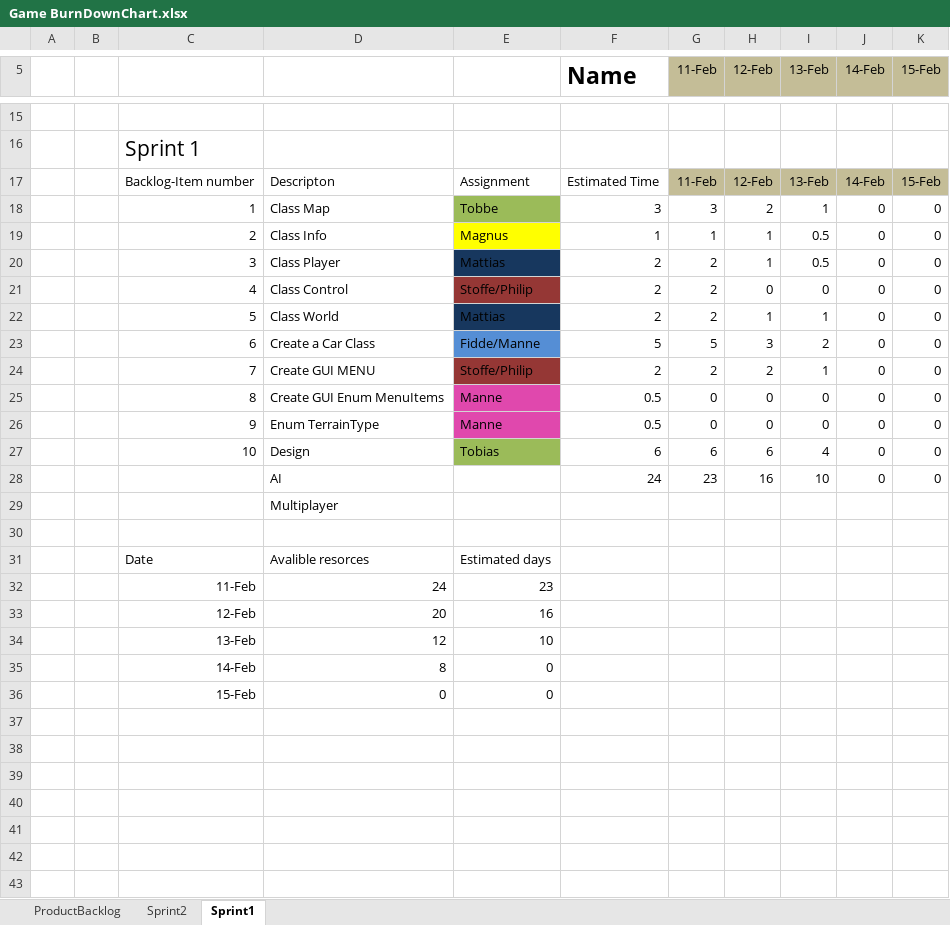
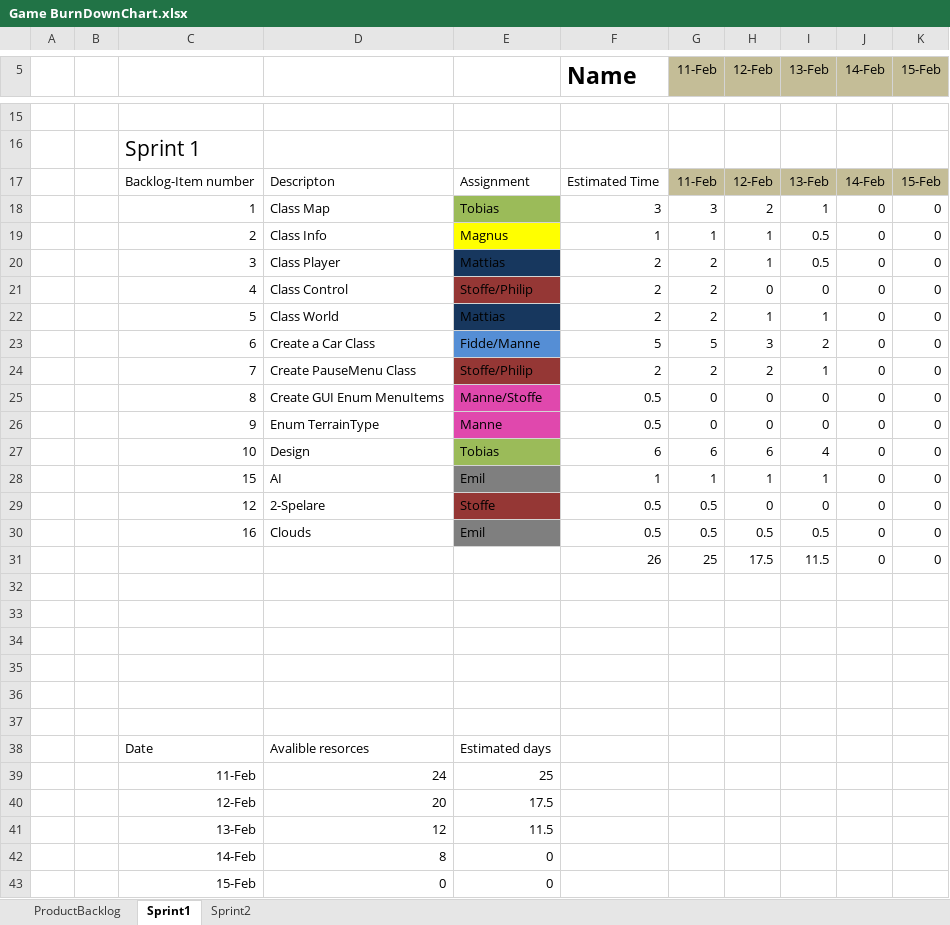
Before and after one commit to cjohnsson/Racing-Game, an Excel workbook: doc/Game BurnDownChart.xlsx, sheet Sprint1, drawn as a sheet; only a part is shown, gaps mark what is left out; values as stored, in another font and other column widths than the file's, no borders; charts and pictures not drawn; addresses are those after the commit; the diff names each change by its address in the sheet, - before the commit and + after, or states it on an @@ line.

Commit message:
Changed Menu and instead created a PauseMenu.cs
Signed-off-by: Christoffer Johnsson <stoffe1992@hotmail.com>

```diff
--- a/doc/Game BurnDownChart.xlsx (sheet Sprint1)
+++ b/doc/Game BurnDownChart.xlsx (sheet Sprint1)
@@ sheet tab order changed: ProductBacklog | Sprint1 | Sprint2 @@
-E18: Tobbe
+E18: Tobias
-D24: Create GUI MENU
+D24: Create PauseMenu Class
-E25: Manne
+E25: Manne/Stoffe
+row 28:  |  | 15 | AI | Emil | 1 | 1 | 1 | 1 | 0 | 0
+row 29:  |  | 12 | 2-Spelare | Stoffe | 0.5 | 0.5 | 0 | 0 | 0 | 0
+row 30:  |  | 16 | Clouds | Emil | 0.5 | 0.5 | 0.5 | 0.5 | 0 | 0
+row 31:  |  |  |  |  | 26 | 25 | 17.5 | 11.5 | 0 | 0
-row 32:  |  |  | AI |  | 24 | 23 | 16 | 10 | 0 | 0
+row 32: (empty)
-D33: Multiplayer
+D33: (empty)
+row 34: (empty)
+row 35: (empty)
+row 36: (empty)
-E39: 23
+E39: 25
-E40: 16
+E40: 17.5
-E41: 10
+E41: 11.5
```
Also changed, not shown: sheet Sprint2, sheet ProductBacklog, formulas that keep their value, charts or pictures, 4 other files.
